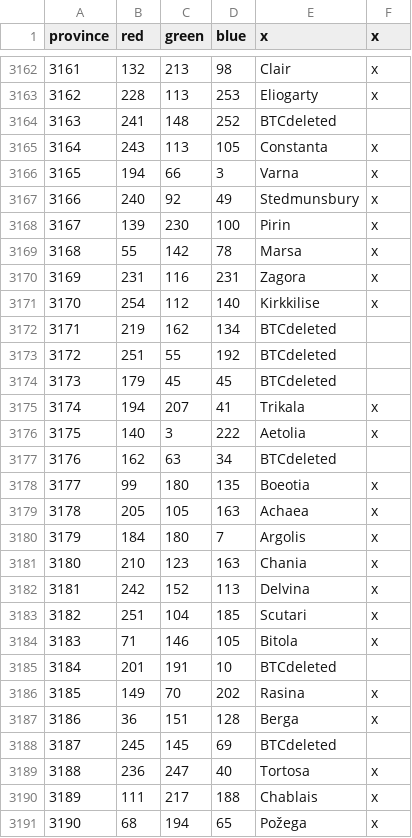
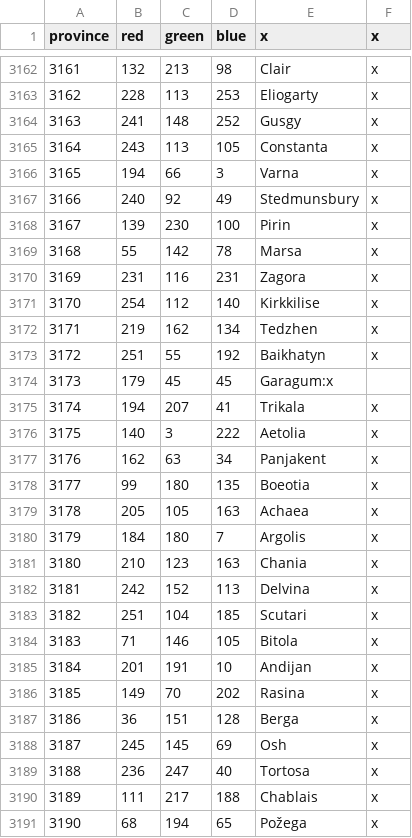
Before and after one commit to AlejandroGiner/Lux-in-Tenebris, a CSV file: map/definition.csv, drawn as a sheet; only a part is shown, gaps mark what is left out.

```diff
--- a/map/definition.csv
+++ b/map/definition.csv
@@ -3163,3 +3163,3 @@ province;red;green;blue;x;x
 3162;228;113;253;Eliogarty;x
-3163;241;148;252;BTCdeleted
+3163;241;148;252;Gusgy;x
 3164;243;113;105;Constanta;x
@@ -3171,8 +3171,8 @@ province;red;green;blue;x;x
 3170;254;112;140;Kirkkilise;x
-3171;219;162;134;BTCdeleted
-3172;251;55;192;BTCdeleted
-3173;179;45;45;BTCdeleted
+3171;219;162;134;Tedzhen;x
+3172;251;55;192;Baikhatyn;x
+3173;179;45;45;Garagum:x
 3174;194;207;41;Trikala;x
 3175;140;3;222;Aetolia;x
-3176;162;63;34;BTCdeleted
+3176;162;63;34;Panjakent;x
 3177;99;180;135;Boeotia;x
@@ -3184,6 +3184,6 @@ province;red;green;blue;x;x
 3183;71;146;105;Bitola;x
-3184;201;191;10;BTCdeleted
+3184;201;191;10;Andijan;x
 3185;149;70;202;Rasina;x
 3186;36;151;128;Berga;x
-3187;245;145;69;BTCdeleted
+3187;245;145;69;Osh;x
 3188;236;247;40;Tortosa;x
```
Also changed, not shown: 24 other files.
